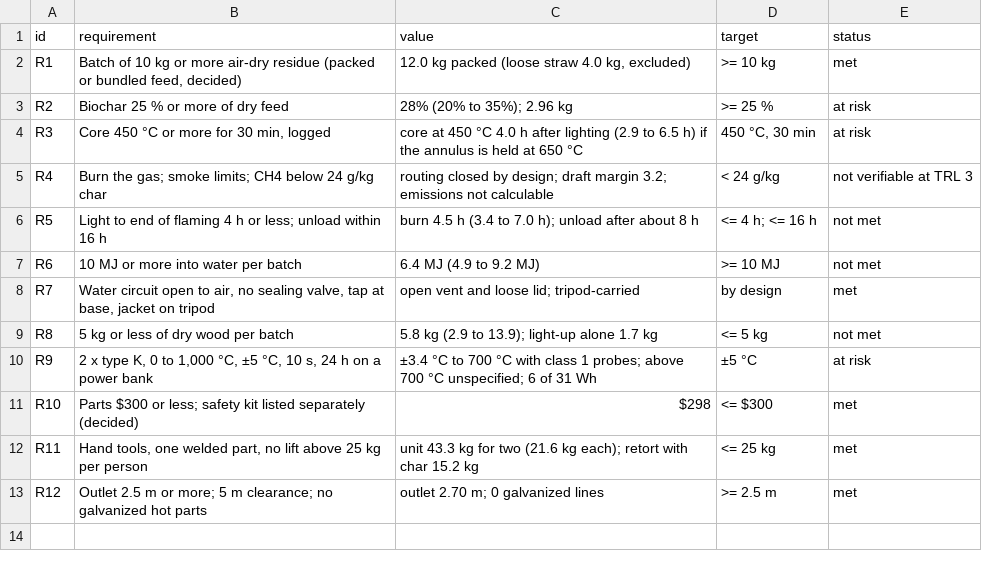
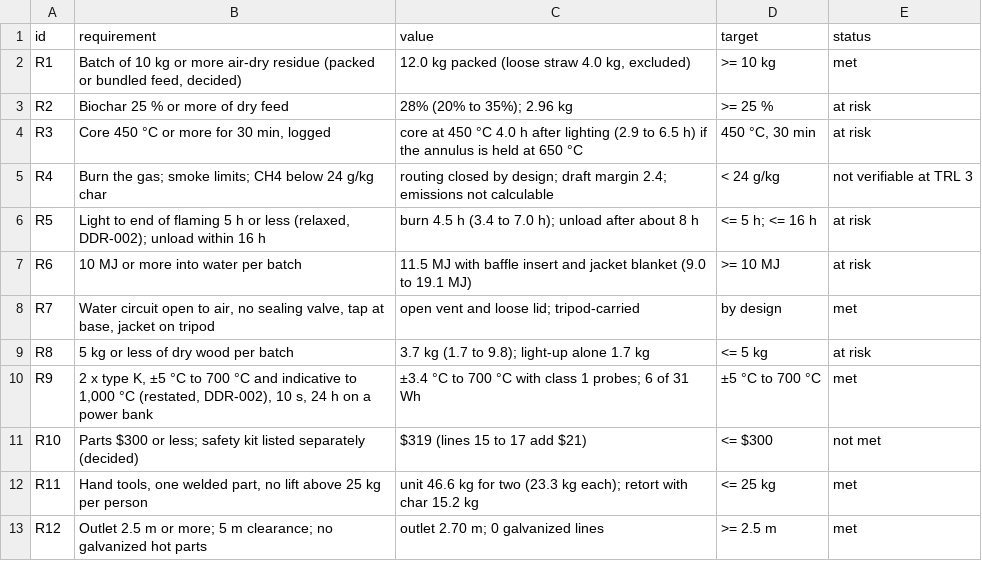
Before and after one commit to BoujeeEnjinia1701/charcube, a CSV file: docs/04-calcs/results.csv, drawn as a sheet.

```diff
--- a/docs/04-calcs/results.csv
+++ b/docs/04-calcs/results.csv
@@ -4,10 +4,10 @@ R2,Biochar 25 % or more of dry feed,28% (20% to 35%); 2.96 kg,>= 25 %,at risk
 R3,"Core 450 °C or more for 30 min, logged",core at 450 °C 4.0 h after lighting (2.9 to 6.5 h) if the annulus is held at 650 °C,"450 °C, 30 min",at risk
-R4,Burn the gas; smoke limits; CH4 below 24 g/kg char,routing closed by design; draft margin 3.2; emissions not calculable,< 24 g/kg,not verifiable at TRL 3
-R5,Light to end of flaming 4 h or less; unload within 16 h,burn 4.5 h (3.4 to 7.0 h); unload after about 8 h,<= 4 h; <= 16 h,not met
-R6,10 MJ or more into water per batch,6.4 MJ (4.9 to 9.2 MJ),>= 10 MJ,not met
+R4,Burn the gas; smoke limits; CH4 below 24 g/kg char,routing closed by design; draft margin 2.4; emissions not calculable,< 24 g/kg,not verifiable at TRL 3
+R5,"Light to end of flaming 5 h or less (relaxed, DDR-002); unload within 16 h",burn 4.5 h (3.4 to 7.0 h); unload after about 8 h,<= 5 h; <= 16 h,at risk
+R6,10 MJ or more into water per batch,11.5 MJ with baffle insert and jacket blanket (9.0 to 19.1 MJ),>= 10 MJ,at risk
 R7,"Water circuit open to air, no sealing valve, tap at base, jacket on tripod",open vent and loose lid; tripod-carried,by design,met
-R8,5 kg or less of dry wood per batch,5.8 kg (2.9 to 13.9); light-up alone 1.7 kg,<= 5 kg,not met
-R9,"2 x type K, 0 to 1,000 °C, ±5 °C, 10 s, 24 h on a power bank",±3.4 °C to 700 °C with class 1 probes; above 700 °C unspecified; 6 of 31 Wh,±5 °C,at risk
-R10,Parts $300 or less; safety kit listed separately (decided),$298,<= $300,met
-R11,"Hand tools, one welded part, no lift above 25 kg per person",unit 43.3 kg for two (21.6 kg each); retort with char 15.2 kg,<= 25 kg,met
+R8,5 kg or less of dry wood per batch,3.7 kg (1.7 to 9.8); light-up alone 1.7 kg,<= 5 kg,at risk
+R9,"2 x type K, ±5 °C to 700 °C and indicative to 1,000 °C (restated, DDR-002), 10 s, 24 h on a power bank",±3.4 °C to 700 °C with class 1 probes; 6 of 31 Wh,±5 °C to 700 °C,met
+R10,Parts $300 or less; safety kit listed separately (decided),$319 (lines 15 to 17 add $21),<= $300,not met
+R11,"Hand tools, one welded part, no lift above 25 kg per person",unit 46.6 kg for two (23.3 kg each); retort with char 15.2 kg,<= 25 kg,met
 R12,Outlet 2.5 m or more; 5 m clearance; no galvanized hot parts,outlet 2.70 m; 0 galvanized lines,>= 2.5 m,met
```
Also changed, not shown: bom/bom.csv, 44 other files.
